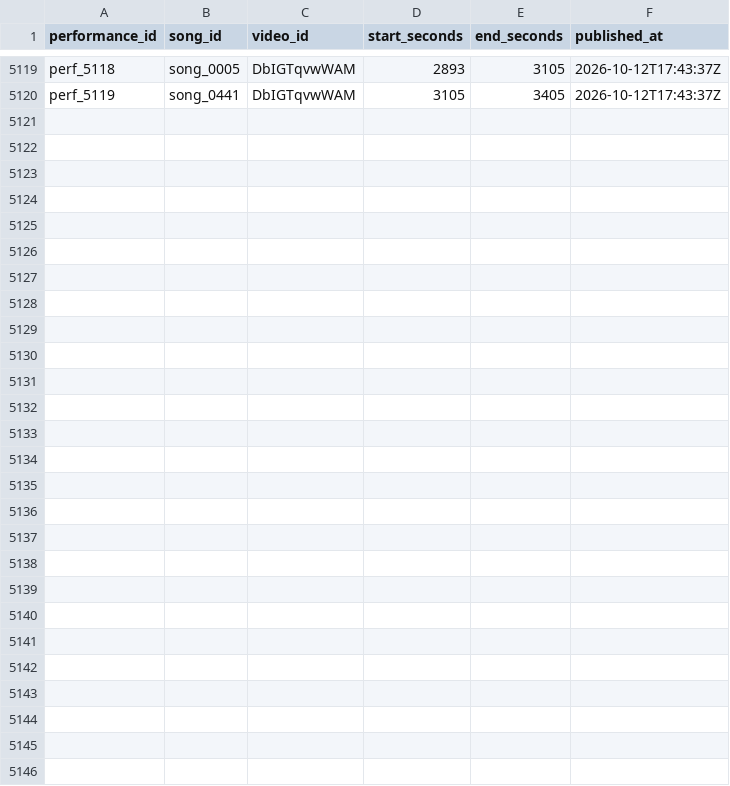
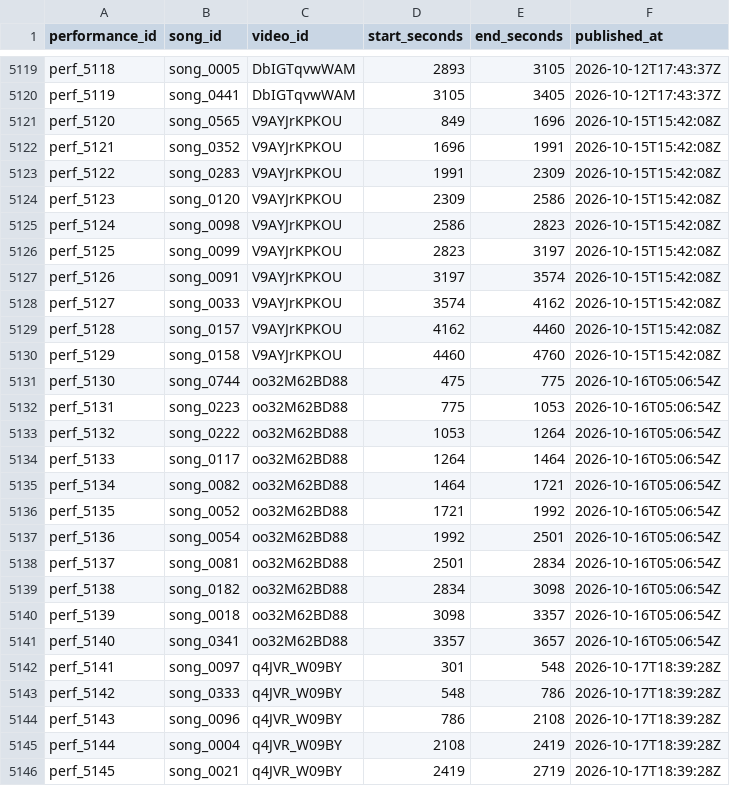
Before and after one commit to MiyataYuya/setlist-player, a CSV file: data/app_performances.csv, drawn as a sheet; only a part is shown, gaps mark what is left out.

```diff
--- a/data/app_performances.csv
+++ b/data/app_performances.csv
@@ -5120 +5120,27 @@ perf_5118,song_0005,DbIGTqvwWAM,2893,3105,2026-10-12T17:43:37Z
 perf_5119,song_0441,DbIGTqvwWAM,3105,3405,2026-10-12T17:43:37Z
+perf_5120,song_0565,V9AYJrKPKOU,849,1696,2026-10-15T15:42:08Z
+perf_5121,song_0352,V9AYJrKPKOU,1696,1991,2026-10-15T15:42:08Z
+perf_5122,song_0283,V9AYJrKPKOU,1991,2309,2026-10-15T15:42:08Z
+perf_5123,song_0120,V9AYJrKPKOU,2309,2586,2026-10-15T15:42:08Z
+perf_5124,song_0098,V9AYJrKPKOU,2586,2823,2026-10-15T15:42:08Z
+perf_5125,song_0099,V9AYJrKPKOU,2823,3197,2026-10-15T15:42:08Z
+perf_5126,song_0091,V9AYJrKPKOU,3197,3574,2026-10-15T15:42:08Z
+perf_5127,song_0033,V9AYJrKPKOU,3574,4162,2026-10-15T15:42:08Z
+perf_5128,song_0157,V9AYJrKPKOU,4162,4460,2026-10-15T15:42:08Z
+perf_5129,song_0158,V9AYJrKPKOU,4460,4760,2026-10-15T15:42:08Z
+perf_5130,song_0744,oo32M62BD88,475,775,2026-10-16T05:06:54Z
+perf_5131,song_0223,oo32M62BD88,775,1053,2026-10-16T05:06:54Z
+perf_5132,song_0222,oo32M62BD88,1053,1264,2026-10-16T05:06:54Z
+perf_5133,song_0117,oo32M62BD88,1264,1464,2026-10-16T05:06:54Z
+perf_5134,song_0082,oo32M62BD88,1464,1721,2026-10-16T05:06:54Z
+perf_5135,song_0052,oo32M62BD88,1721,1992,2026-10-16T05:06:54Z
+perf_5136,song_0054,oo32M62BD88,1992,2501,2026-10-16T05:06:54Z
+perf_5137,song_0081,oo32M62BD88,2501,2834,2026-10-16T05:06:54Z
+perf_5138,song_0182,oo32M62BD88,2834,3098,2026-10-16T05:06:54Z
+perf_5139,song_0018,oo32M62BD88,3098,3357,2026-10-16T05:06:54Z
+perf_5140,song_0341,oo32M62BD88,3357,3657,2026-10-16T05:06:54Z
+perf_5141,song_0097,q4JVR_W09BY,301,548,2026-10-17T18:39:28Z
+perf_5142,song_0333,q4JVR_W09BY,548,786,2026-10-17T18:39:28Z
+perf_5143,song_0096,q4JVR_W09BY,786,2108,2026-10-17T18:39:28Z
+perf_5144,song_0004,q4JVR_W09BY,2108,2419,2026-10-17T18:39:28Z
+perf_5145,song_0021,q4JVR_W09BY,2419,2719,2026-10-17T18:39:28Z
```
Also changed, not shown: data/app_videos.csv, data/song_performances.csv.
